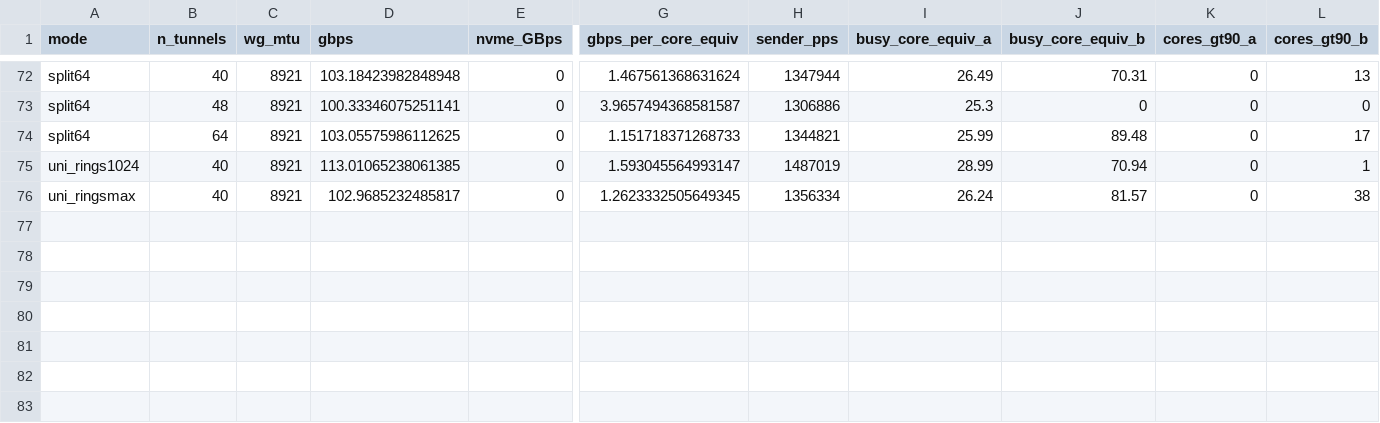
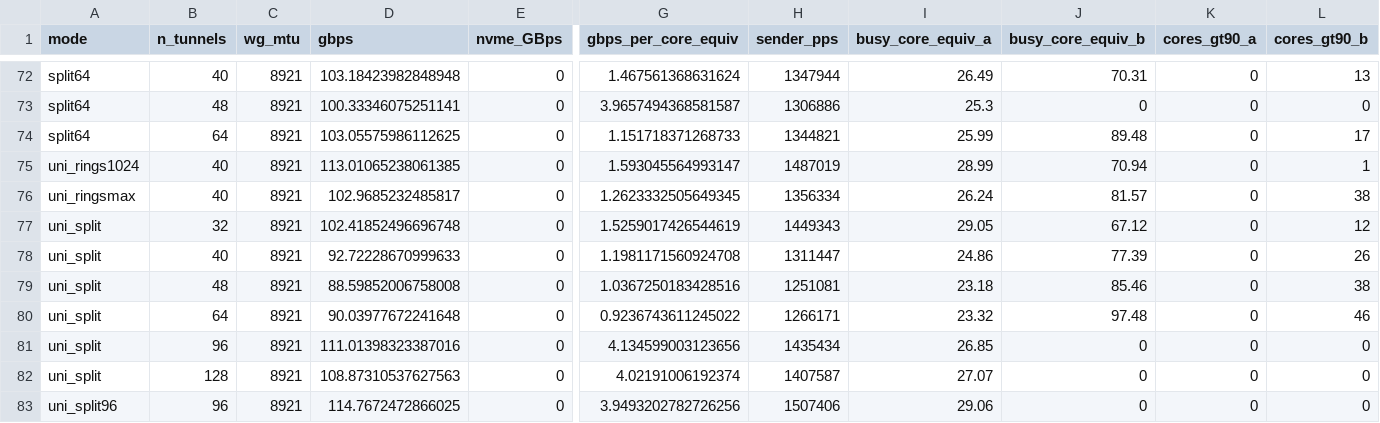
Before and after one commit to scttfrdmn/wireguard-tunnel, a CSV file: report.csv, drawn as a sheet; only a part is shown, gaps mark what is left out; rows hold the shown columns only; the diff names each change by its address in the sheet, - before the commit and + after, or states it on an @@ line.

Commit message:
data(run9): unidirectional A->B limit = ~115 Gbps, per-packet receive-CPU bound
Refocused on the real premise (move data A->B, not bidir aggregate). Best A->B ~111-115 Gbps (node-split N=96). Instrumented the receiver CPU class split: at the cap it's ~100% kernel softirq+sys, USERSPACE 0% — the wall is aggregate per-packet receive CPU (NAPI/GRO/TCP/decrypt-in-softirq at ~1.5M pps), distributed so no core pegs but the sum plateaus. Ruled out app (usr~0), RSS hot-queue (rxq cv 1.04->0.38), network (no allowance, raw ENA 205). Diminishing returns exhausted past N~32; raising it needs hw UDP-GSO (ENA fixed-off). Write-up now leads with the A->B result; report has a Unidirectional limit analysis table.

```diff
--- a/report.csv
+++ b/report.csv
+row 77: uni_split | 32 | 8921 | 102.41852496696748 | 0 | 1.5259017426544619 | 1449343 | 29.05 | 67.12 | 0 | 12
+row 78: uni_split | 40 | 8921 | 92.72228670999633 | 0 | 1.1981171560924708 | 1311447 | 24.86 | 77.39 | 0 | 26
+row 79: uni_split | 48 | 8921 | 88.59852006758008 | 0 | 1.0367250183428516 | 1251081 | 23.18 | 85.46 | 0 | 38
+row 80: uni_split | 64 | 8921 | 90.03977672241648 | 0 | 0.9236743611245022 | 1266171 | 23.32 | 97.48 | 0 | 46
+row 81: uni_split | 96 | 8921 | 111.01398323387016 | 0 | 4.134599003123656 | 1435434 | 26.85 | 0 | 0 | 0
+row 82: uni_split | 128 | 8921 | 108.87310537627563 | 0 | 4.02191006192374 | 1407587 | 27.07 | 0 | 0 | 0
+row 83: uni_split96 | 96 | 8921 | 114.7672472866025 | 0 | 3.9493202782726256 | 1507406 | 29.06 | 0 | 0 | 0
```
Also changed, not shown: 13 other files.
